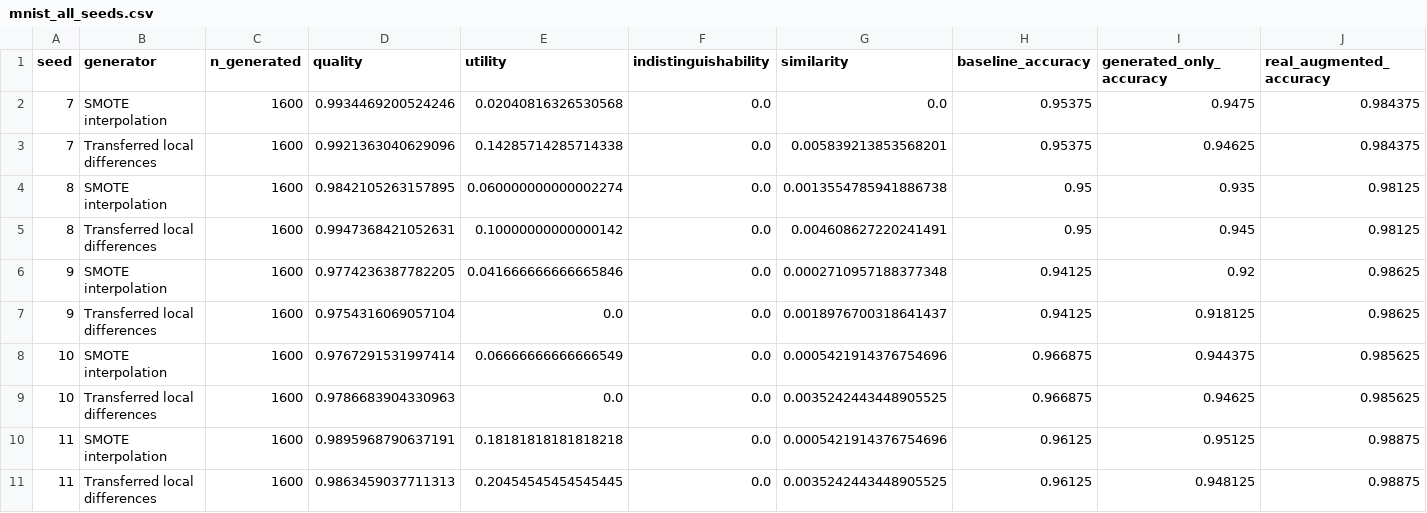
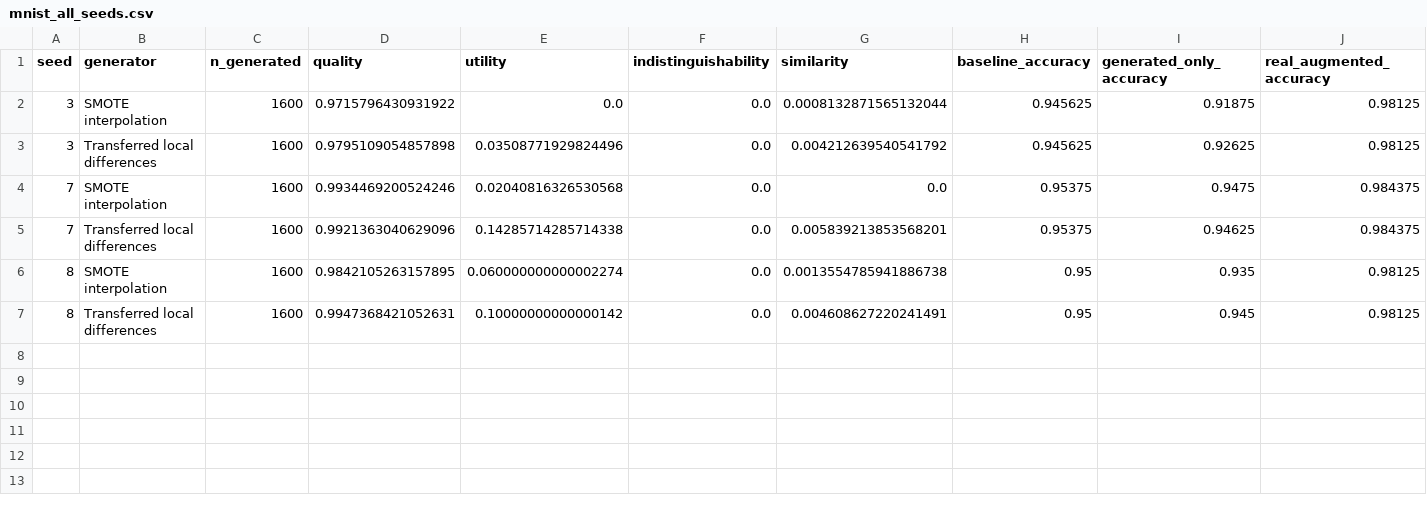
Before and after one commit to fabriziocosta/Utility, a CSV file: notebooks/results/mnist_all_seeds.csv, drawn as a sheet; only a part is shown; removed rows and columns are numbered as before the commit, all else as after; rows hold the shown columns only; the diff names each change by its address in the sheet, - before the commit and + after, or states it on an @@ line.

```diff
--- a/notebooks/results/mnist_all_seeds.csv
+++ b/notebooks/results/mnist_all_seeds.csv
+row 2: 3 | SMOTE interpolation | 1600 | 0.9715796430931922 | 0.0 | 0.0 | 0.0008132871565132044 | 0.945625 | 0.91875 | 0.98125
+row 3: 3 | Transferred local differences | 1600 | 0.9795109054857898 | 0.03508771929824496 | 0.0 | 0.004212639540541792 | 0.945625 | 0.92625 | 0.98125
-row 6: 9 | SMOTE interpolation | 1600 | 0.9774236387782205 | 0.041666666666665846 | 0.0 | 0.0002710957188377348 | 0.94125 | 0.92 | 0.98625
-row 7: 9 | Transferred local differences | 1600 | 0.9754316069057104 | 0.0 | 0.0 | 0.0018976700318641437 | 0.94125 | 0.918125 | 0.98625
-row 8: 10 | SMOTE interpolation | 1600 | 0.9767291531997414 | 0.06666666666666549 | 0.0 | 0.0005421914376754696 | 0.966875 | 0.944375 | 0.985625
-row 9: 10 | Transferred local differences | 1600 | 0.9786683904330963 | 0.0 | 0.0 | 0.0035242443448905525 | 0.966875 | 0.94625 | 0.985625
-row 10: 11 | SMOTE interpolation | 1600 | 0.9895968790637191 | 0.18181818181818218 | 0.0 | 0.0005421914376754696 | 0.96125 | 0.95125 | 0.98875
-row 11: 11 | Transferred local differences | 1600 | 0.9863459037711313 | 0.20454545454545445 | 0.0 | 0.0035242443448905525 | 0.96125 | 0.948125 | 0.98875
```
Also changed, not shown: notebooks/results/mnist_result.csv, notebooks/results/mnist_summary.csv, 10 other files.
